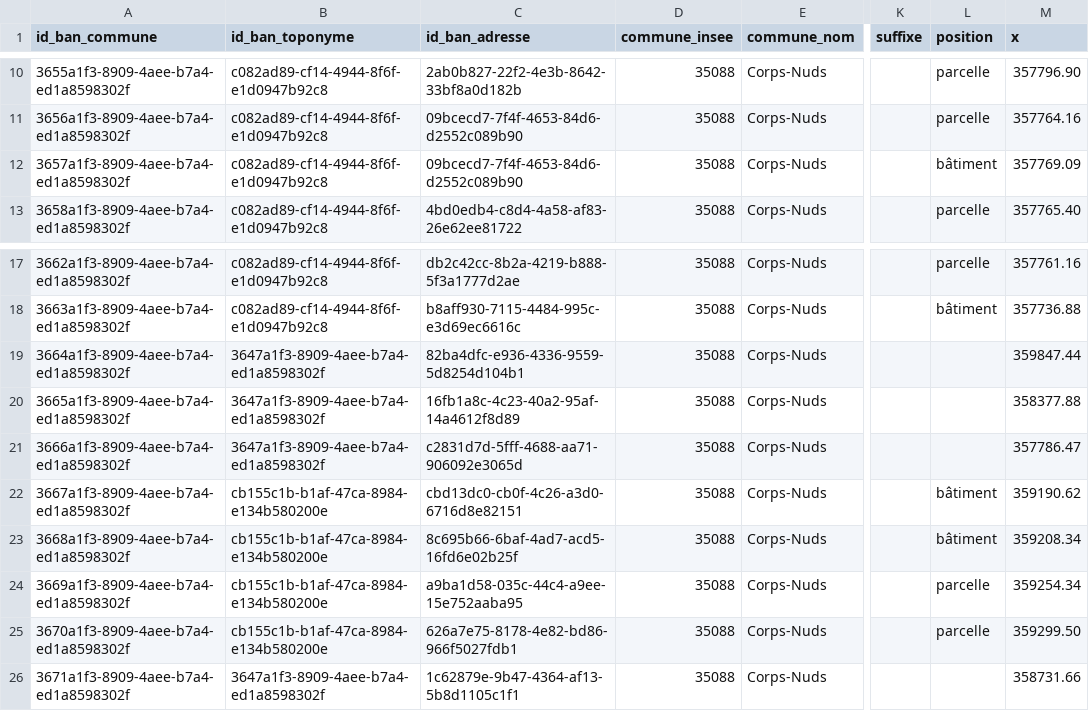
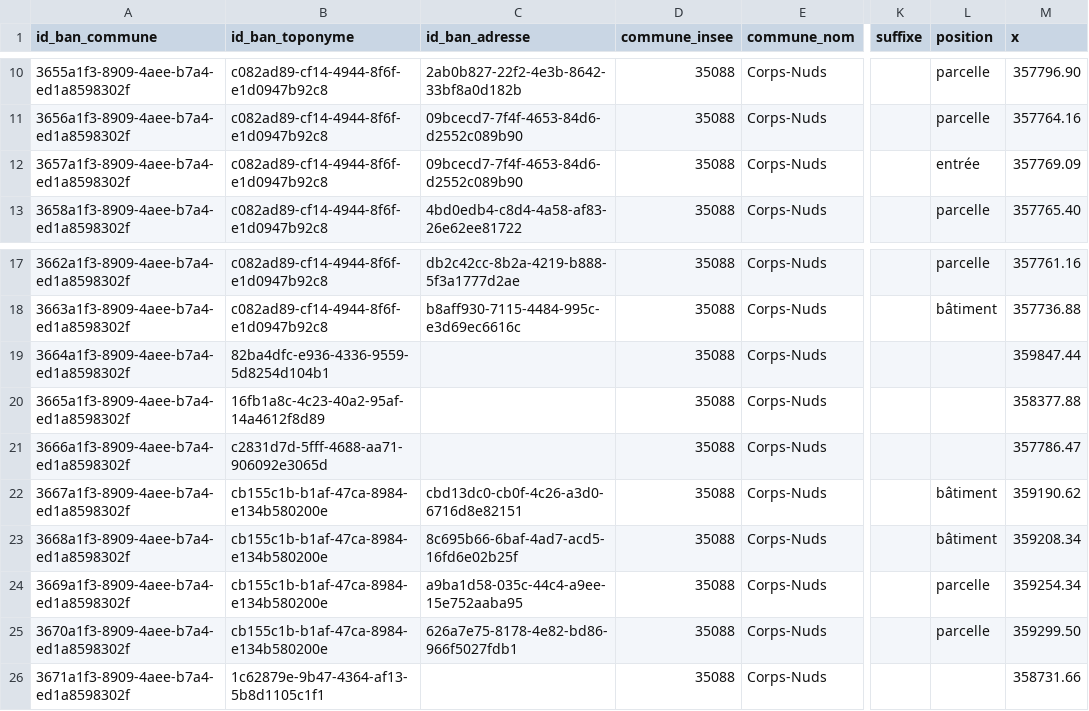
Before and after one commit to aitf-sig-topo/voies-adresses, a CSV file: schemas/v1.5/bal_simple_v1.5.csv, drawn as a sheet; only a part is shown, gaps mark what is left out; the diff names each change by its address in the sheet, - before the commit and + after, or states it on an @@ line.

Commit message:
maj BAL simple 1.5

```diff
--- a/schemas/v1.5/bal_simple_v1.5.csv
+++ b/schemas/v1.5/bal_simple_v1.5.csv
-L12 (position): bâtiment
+L12 (position): entrée
-B19 (id_ban_toponyme): 3647a1f3-8909-4aee-b7a4-ed1a8598302f
+B19 (id_ban_toponyme): 82ba4dfc-e936-4336-9559-5d8254d104b1
-C19 (id_ban_adresse): 82ba4dfc-e936-4336-9559-5d8254d104b1
+C19 (id_ban_adresse): (empty)
-B20 (id_ban_toponyme): 3647a1f3-8909-4aee-b7a4-ed1a8598302f
+B20 (id_ban_toponyme): 16fb1a8c-4c23-40a2-95af-14a4612f8d89
-C20 (id_ban_adresse): 16fb1a8c-4c23-40a2-95af-14a4612f8d89
+C20 (id_ban_adresse): (empty)
-B21 (id_ban_toponyme): 3647a1f3-8909-4aee-b7a4-ed1a8598302f
+B21 (id_ban_toponyme): c2831d7d-5fff-4688-aa71-906092e3065d
-C21 (id_ban_adresse): c2831d7d-5fff-4688-aa71-906092e3065d
+C21 (id_ban_adresse): (empty)
-B26 (id_ban_toponyme): 3647a1f3-8909-4aee-b7a4-ed1a8598302f
+B26 (id_ban_toponyme): 1c62879e-9b47-4364-af13-5b8d1105c1f1
-C26 (id_ban_adresse): 1c62879e-9b47-4364-af13-5b8d1105c1f1
+C26 (id_ban_adresse): (empty)
```
Also changed, not shown: 1 other file.
